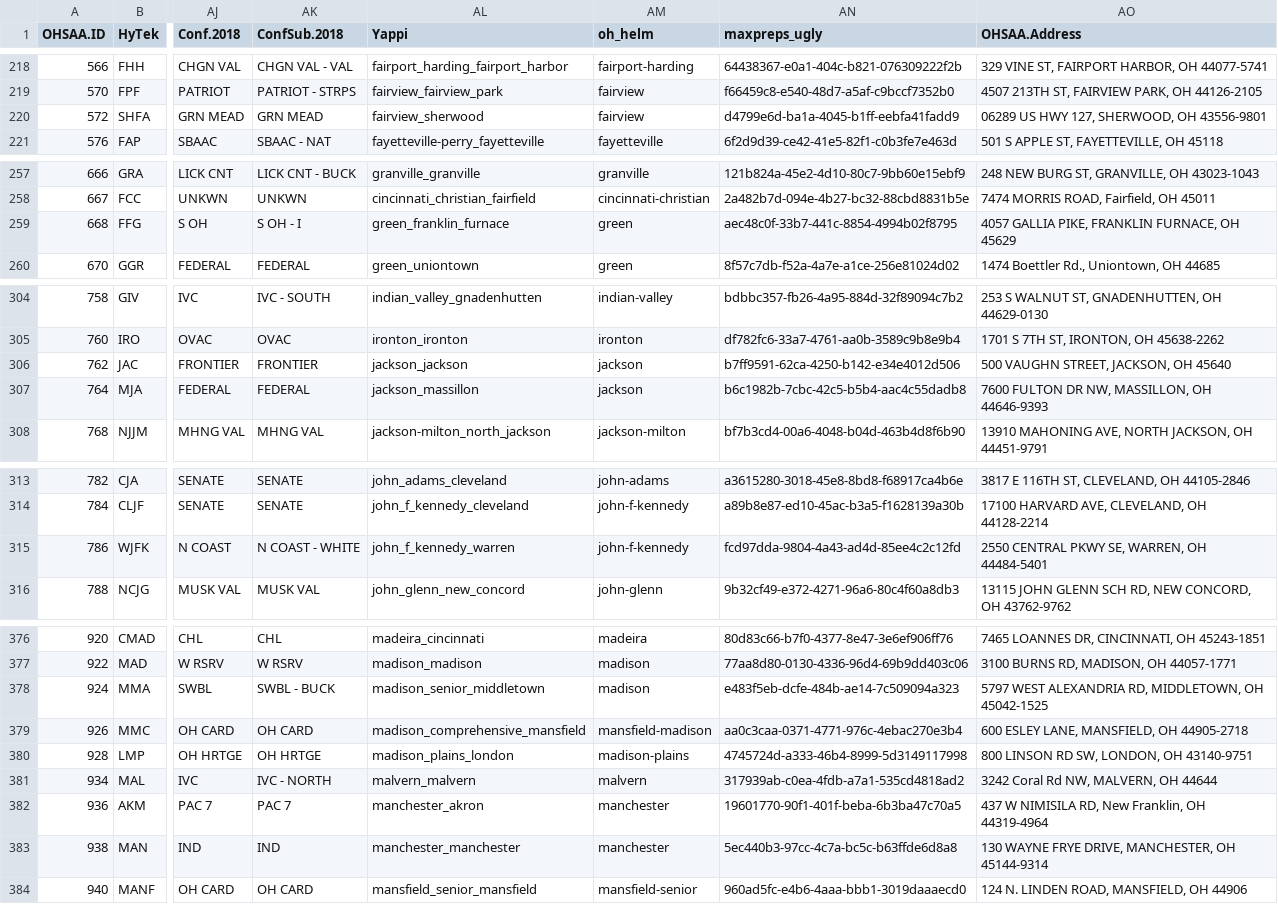
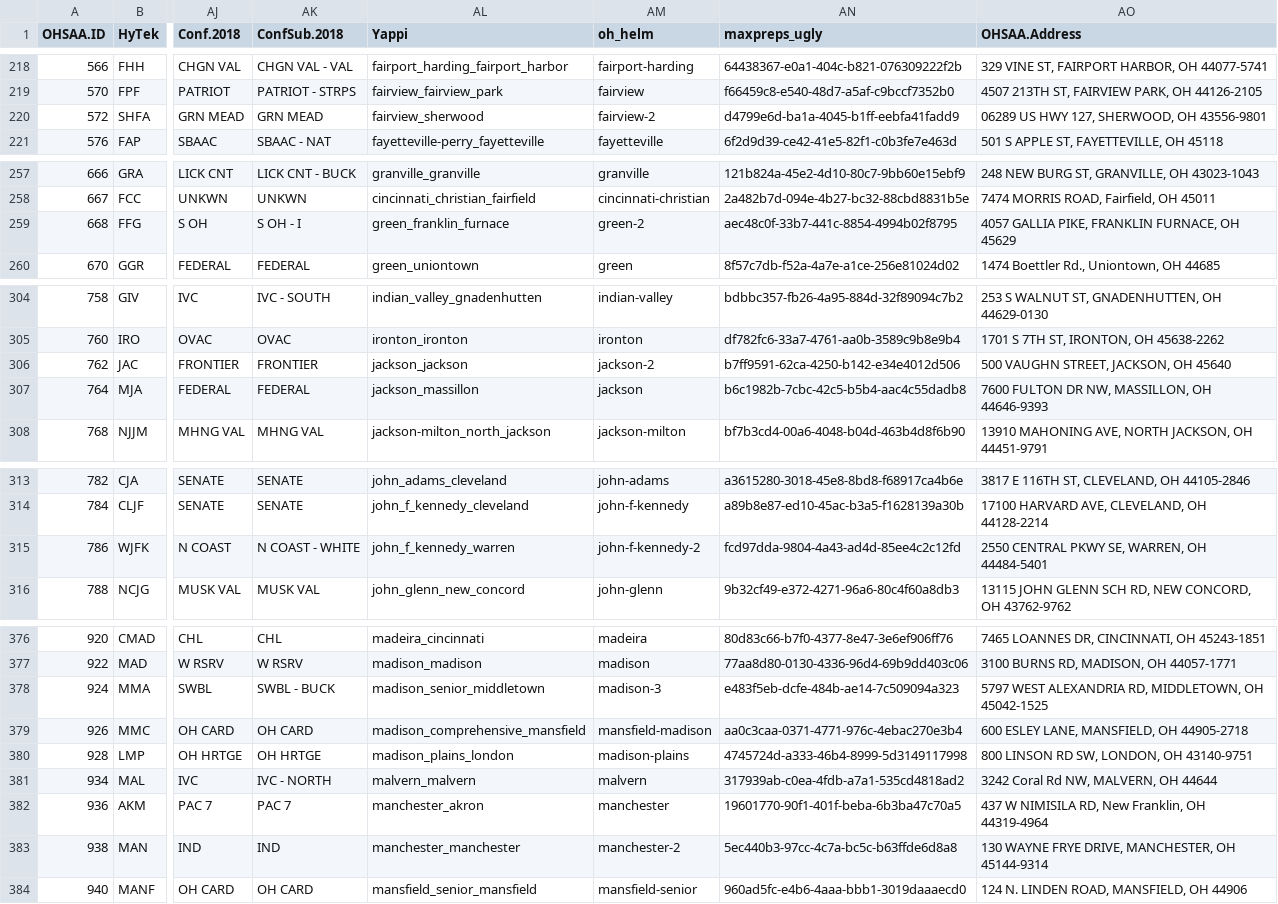
Before and after one commit to ajreinhard/SWAER, a CSV file: data sets/OHSAA ALL.csv, drawn as a sheet; only a part is shown, gaps mark what is left out; the diff covers the shown part only; the diff names each change by its address in the sheet, - before the commit and + after, or states it on an @@ line.

```diff
--- a/data sets/OHSAA ALL.csv
+++ b/data sets/OHSAA ALL.csv
-AM220 (oh_helm): fairview
+AM220 (oh_helm): fairview-2
-AM259 (oh_helm): green
+AM259 (oh_helm): green-2
-AM306 (oh_helm): jackson
+AM306 (oh_helm): jackson-2
-AM315 (oh_helm): john-f-kennedy
+AM315 (oh_helm): john-f-kennedy-2
-AM378 (oh_helm): madison
+AM378 (oh_helm): madison-3
-AM383 (oh_helm): manchester
+AM383 (oh_helm): manchester-2
```
Also changed, not shown: 6 edited cells elsewhere in this file, 6 other files.
